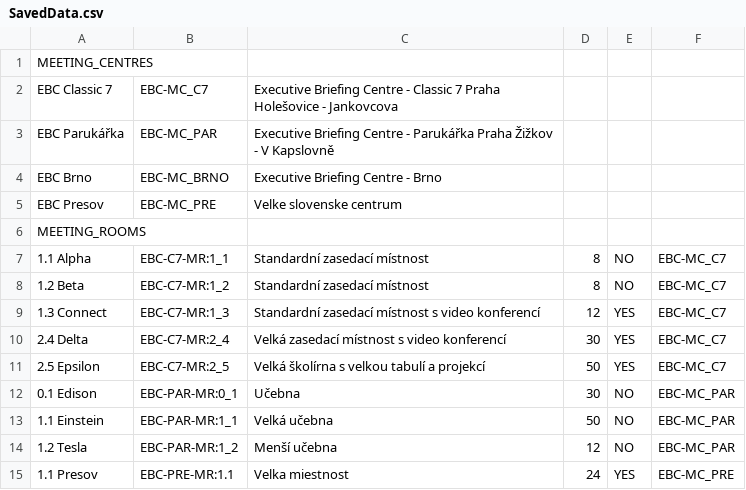
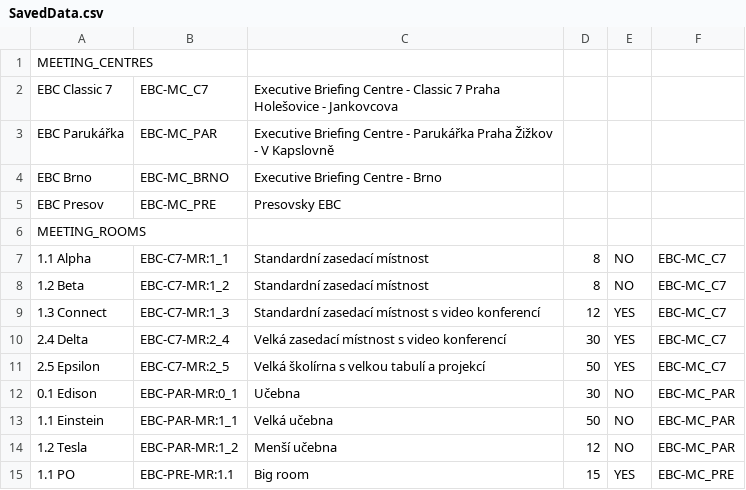
Before and after one commit to pavolpluta/Java_UCL_HomeWorks, a CSV file: MeetingCentres/src/main/resources/SavedData.csv, drawn as a sheet.

```diff
--- a/MeetingCentres/src/main/resources/SavedData.csv
+++ b/MeetingCentres/src/main/resources/SavedData.csv
@@ -4,3 +4,3 @@ EBC Parukářka,EBC-MC_PAR,Executive Briefing Centre - Parukářka Praha Žižko
 EBC Brno,EBC-MC_BRNO,Executive Briefing Centre - Brno,,,
-EBC Presov,EBC-MC_PRE,Velke slovenske centrum,,,
+EBC Presov,EBC-MC_PRE,Presovsky EBC,,,
 MEETING_ROOMS,,,,,
@@ -14,2 +14,2 @@ MEETING_ROOMS,,,,,
 1.2 Tesla,EBC-PAR-MR:1_2,Menší učebna,12,NO,EBC-MC_PAR
-1.1 Presov,EBC-PRE-MR:1.1,Velka miestnost,24,YES,EBC-MC_PRE
+1.1 PO,EBC-PRE-MR:1.1,Big room,15,YES,EBC-MC_PRE
```
Also changed, not shown: 1 other file.
